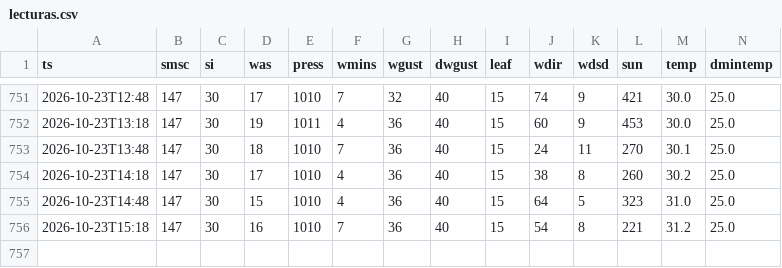
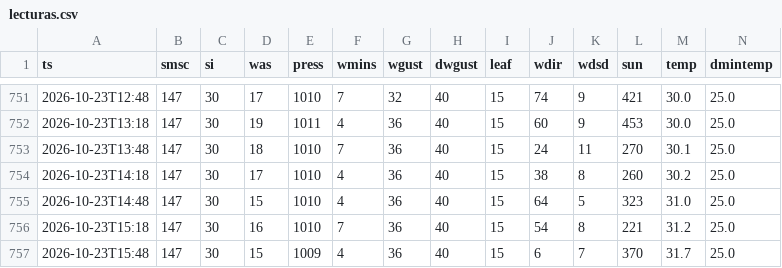
Before and after one commit to JosueValdiviezoS/estacion-meteo, a CSV file: data/lecturas.csv, drawn as a sheet; only a part is shown, gaps mark what is left out; rows hold the shown columns only; the diff names each change by its address in the sheet, - before the commit and + after, or states it on an @@ line.

Commit message:
Nuevas lecturas

```diff
--- a/data/lecturas.csv
+++ b/data/lecturas.csv
+row 757: 2026-10-23T15:48 | 147 | 30 | 15 | 1009 | 4 | 36 | 40 | 15 | 6 | 7 | 370 | 31.7 | 25.0
```
Also changed, not shown: 1 other file.
